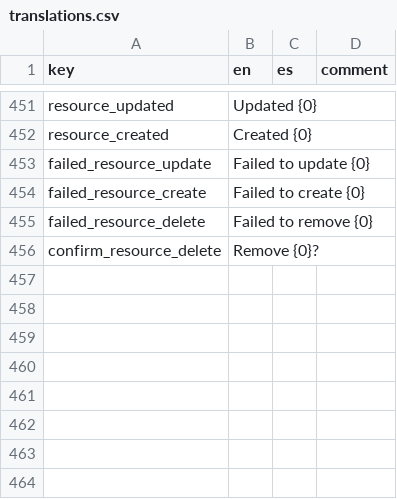
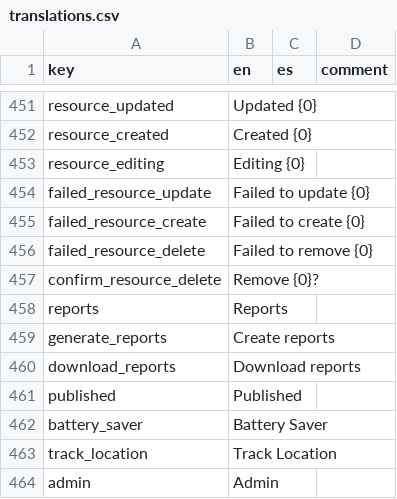
Before and after one commit to human-nature-lab/trellis-app, a CSV file: src/i18n/translations.csv, drawn as a sheet; only a part is shown, gaps mark what is left out.

Commit message:
Updated translations and changed some of the translation keys. Added changelog draft for 3.0.28.

```diff
--- a/src/i18n/translations.csv
+++ b/src/i18n/translations.csv
@@ -452,2 +452,3 @@ resource_updated,Updated {0},,
 resource_created,Created {0},,
+resource_editing,Editing {0},,
 failed_resource_update,Failed to update {0},,
@@ -456 +457,8 @@ failed_resource_delete,Failed to remove {0},,
 confirm_resource_delete,Remove {0}?,,
+reports,Reports,,
+generate_reports,Create reports,,
+download_reports,Download reports,,
+published,Published,,
+battery_saver,Battery Saver,,
+track_location,Track Location,,
+admin,Admin,,
```
Also changed, not shown: 4 other files.
